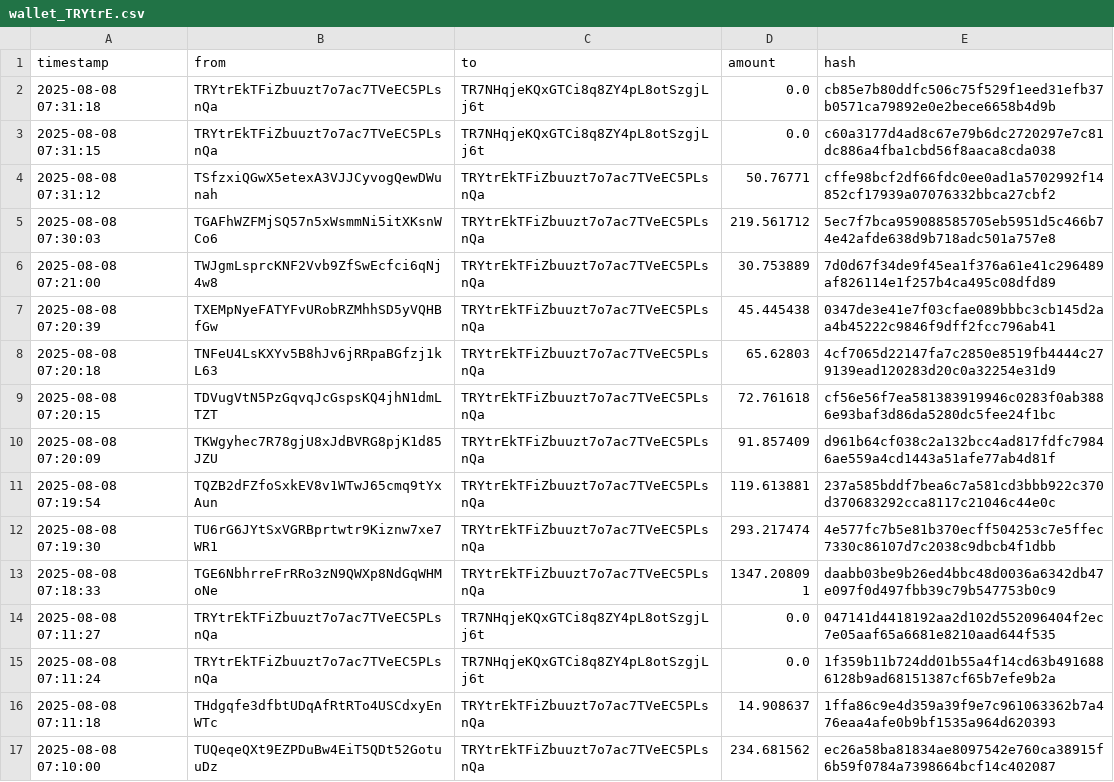
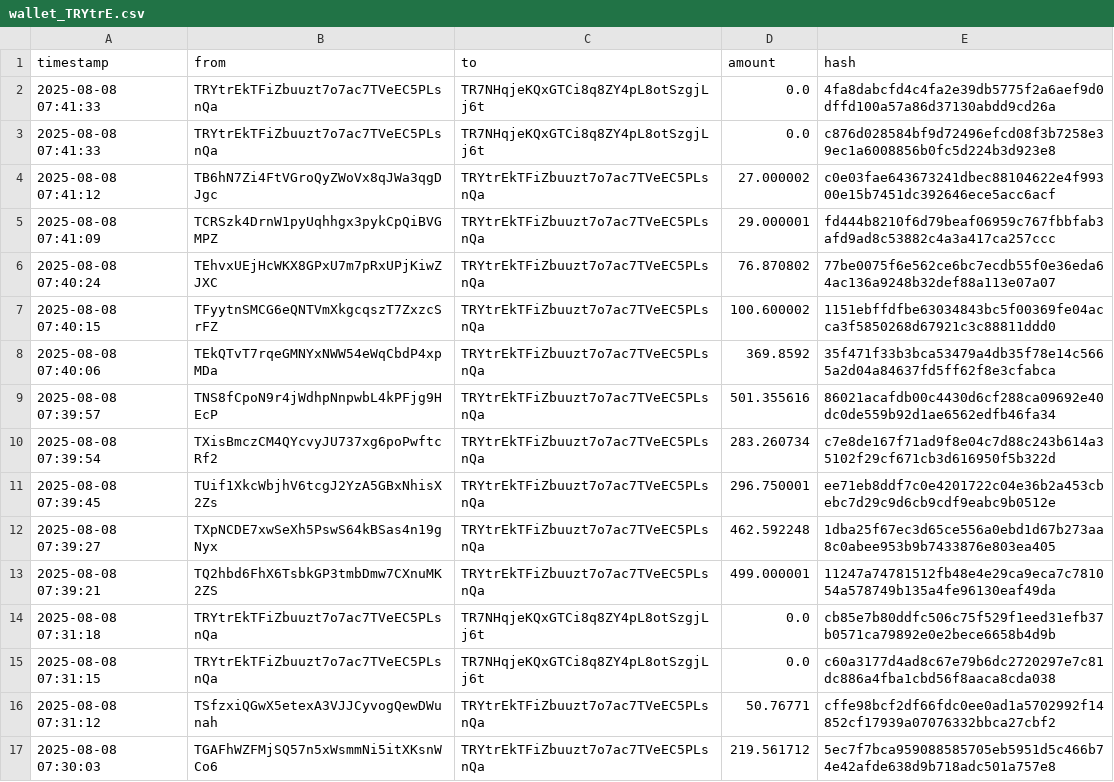
Before and after one commit to Lexsuss/tron-wallet-monitor, a CSV file: data/wallet_TRYtrE.csv, drawn as a sheet; only a part is shown; the shorter side is filled out with more unchanged rows.

```diff
--- a/data/wallet_TRYtrE.csv
+++ b/data/wallet_TRYtrE.csv
@@ -1,2 +1,14 @@
 timestamp,from,to,amount,hash
+2025-08-08 07:41:33,TRYtrEkTFiZbuuzt7o7ac7TVeEC5PLsnQa,TR7NHqjeKQxGTCi8q8ZY4pL8otSzgjLj6t,0.0,4fa8dabcfd4c4fa2e39db5775f2a6aef9d0dffd100a57a86d37130abdd9cd26a
+2025-08-08 07:41:33,TRYtrEkTFiZbuuzt7o7ac7TVeEC5PLsnQa,TR7NHqjeKQxGTCi8q8ZY4pL8otSzgjLj6t,0.0,c876d028584bf9d72496efcd08f3b7258e39ec1a6008856b0fc5d224b3d923e8
+2025-08-08 07:41:12,TB6hN7Zi4FtVGroQyZWoVx8qJWa3qgDJgc,TRYtrEkTFiZbuuzt7o7ac7TVeEC5PLsnQa,27.000002,c0e03fae643673241dbec88104622e4f99300e15b7451dc392646ece5acc6acf
+2025-08-08 07:41:09,TCRSzk4DrnW1pyUqhhgx3pykCpQiBVGMPZ,TRYtrEkTFiZbuuzt7o7ac7TVeEC5PLsnQa,29.000001,fd444b8210f6d79beaf06959c767fbbfab3afd9ad8c53882c4a3a417ca257ccc
+2025-08-08 07:40:24,TEhvxUEjHcWKX8GPxU7m7pRxUPjKiwZJXC,TRYtrEkTFiZbuuzt7o7ac7TVeEC5PLsnQa,76.870802,77be0075f6e562ce6bc7ecdb55f0e36eda64ac136a9248b32def88a113e07a07
+2025-08-08 07:40:15,TFyytnSMCG6eQNTVmXkgcqszT7ZxzcSrFZ,TRYtrEkTFiZbuuzt7o7ac7TVeEC5PLsnQa,100.600002,1151ebffdfbe63034843bc5f00369fe04acca3f5850268d67921c3c88811ddd0
+2025-08-08 07:40:06,TEkQTvT7rqeGMNYxNWW54eWqCbdP4xpMDa,TRYtrEkTFiZbuuzt7o7ac7TVeEC5PLsnQa,369.8592,35f471f33b3bca53479a4db35f78e14c5665a2d04a84637fd5ff62f8e3cfabca
+2025-08-08 07:39:57,TNS8fCpoN9r4jWdhpNnpwbL4kPFjg9HEcP,TRYtrEkTFiZbuuzt7o7ac7TVeEC5PLsnQa,501.355616,86021acafdb00c4430d6cf288ca09692e40dc0de559b92d1ae6562edfb46fa34
+2025-08-08 07:39:54,TXisBmczCM4QYcvyJU737xg6poPwftcRf2,TRYtrEkTFiZbuuzt7o7ac7TVeEC5PLsnQa,283.260734,c7e8de167f71ad9f8e04c7d88c243b614a35102f29cf671cb3d616950f5b322d
+2025-08-08 07:39:45,TUif1XkcWbjhV6tcgJ2YzA5GBxNhisX2Zs,TRYtrEkTFiZbuuzt7o7ac7TVeEC5PLsnQa,296.750001,ee71eb8ddf7c0e4201722c04e36b2a453cbebc7d29c9d6cb9cdf9eabc9b0512e
+2025-08-08 07:39:27,TXpNCDE7xwSeXh5PswS64kBSas4n19gNyx,TRYtrEkTFiZbuuzt7o7ac7TVeEC5PLsnQa,462.592248,1dba25f67ec3d65ce556a0ebd1d67b273aa8c0abee953b9b7433876e803ea405
+2025-08-08 07:39:21,TQ2hbd6FhX6TsbkGP3tmbDmw7CXnuMK2ZS,TRYtrEkTFiZbuuzt7o7ac7TVeEC5PLsnQa,499.000001,11247a74781512fb48e4e29ca9eca7c781054a578749b135a4fe96130eaf49da
 2025-08-08 07:31:18,TRYtrEkTFiZbuuzt7o7ac7TVeEC5PLsnQa,TR7NHqjeKQxGTCi8q8ZY4pL8otSzgjLj6t,0.0,cb85e7b80ddfc506c75f529f1eed31efb37b0571ca79892e0e2bece6658b4d9b
```
